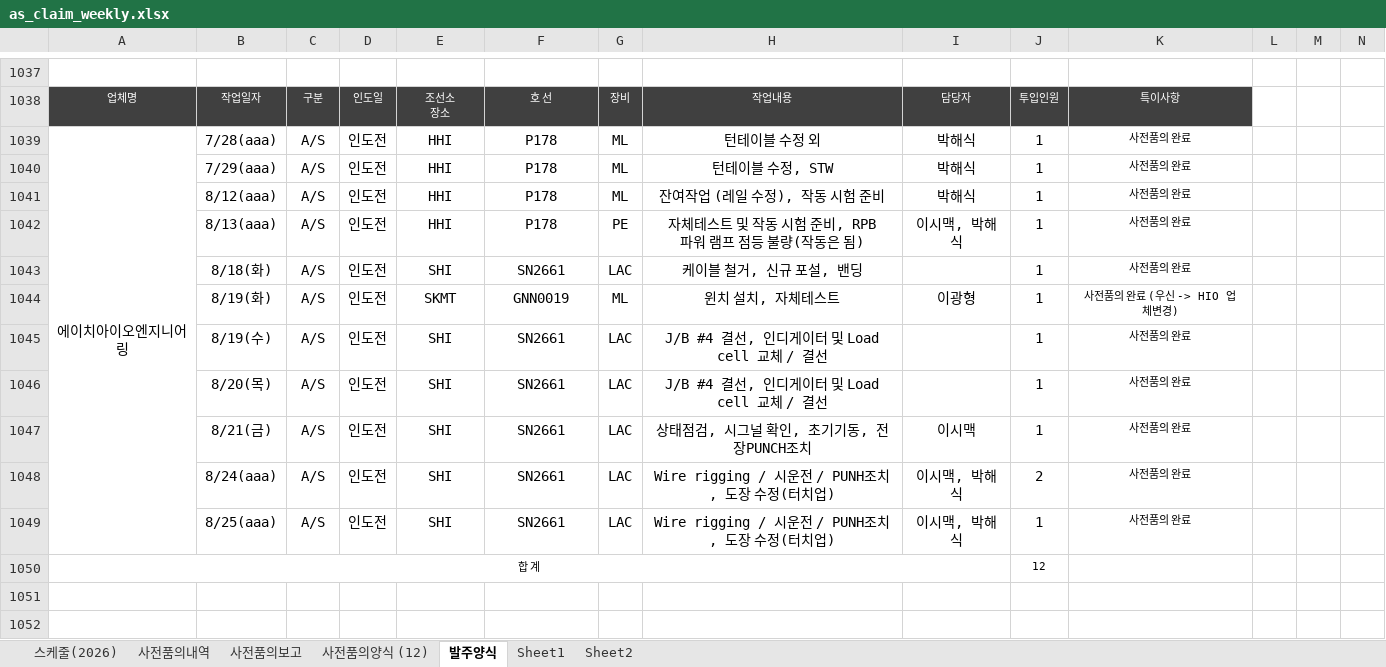
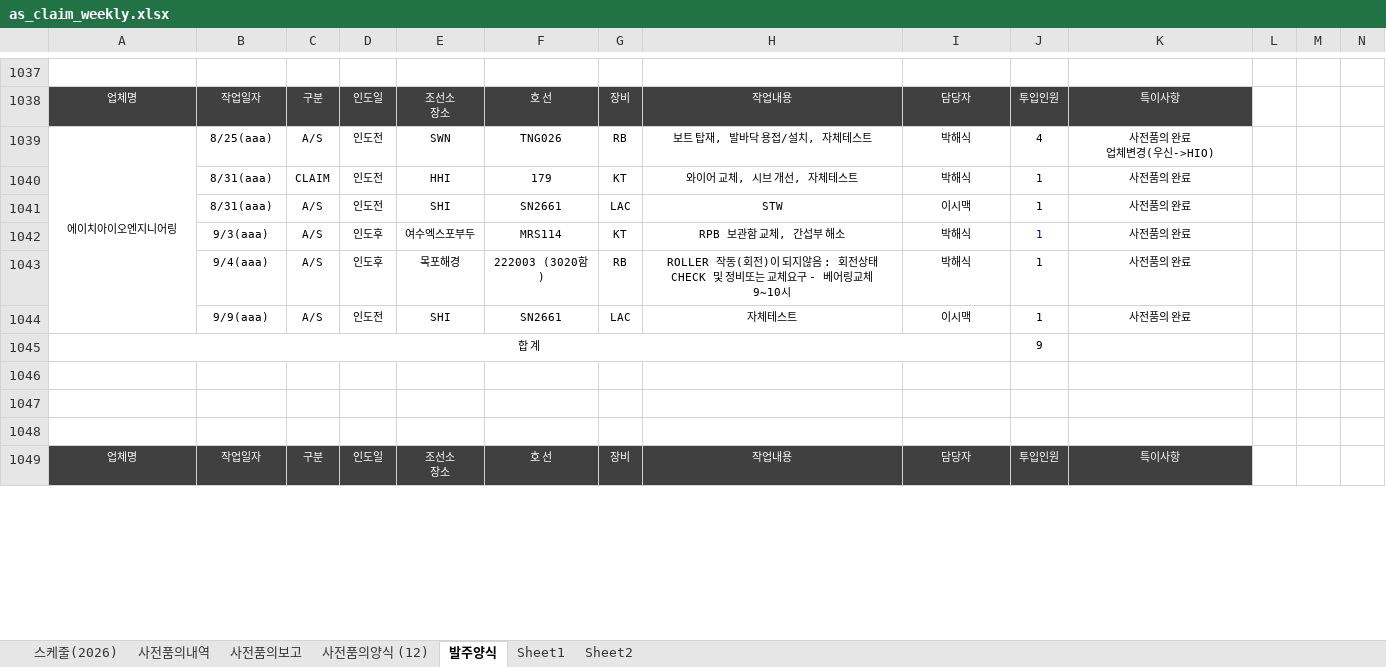
Before and after one commit to andaiga-create/weekly-schedule, an Excel workbook: as_claim_weekly.xlsx, sheet 발주양식, drawn as a sheet; only a part is shown, gaps mark what is left out; the shorter side is filled out with more unchanged rows; values as stored, in another font and other column widths than the file's, no borders; removed rows and columns are numbered as before the commit, all else as after; rows hold the shown columns only; ↵ is a line break in a cell; the diff covers the shown part only; the diff names each change by its address in the sheet, - before the commit and + after, or states it on an @@ line.

```diff
--- a/as_claim_weekly.xlsx (sheet 발주양식)
+++ b/as_claim_weekly.xlsx (sheet 발주양식)
@@ A1039:J1039 text size: smaller @@
-B1039: 7/28(aaa)
+B1039: 8/25(aaa)
-E1039: HHI
+E1039: SWN
-F1039: P178
+F1039: TNG026
-G1039: ML
+G1039: RB
-H1039: 턴테이블 수정 외
+H1039: 보트 탑재, 발바닥 용접/설치, 자체테스트
-J1039: 1
+J1039: 4
-K1039: 사전품의 완료
+K1039: 사전품의 완료 ↵ 업체변경(우신->HIO)
-row 1040:  | 7/29(aaa) | A/S | 인도전 | HHI | P178 | ML | 턴테이블 수정, STW | 박해식 | 1 | 사전품의 완료
-B1040: 8/12(aaa)
+B1040: 8/31(aaa)
@@ B1040:J1040 text size: smaller @@
-C1040: A/S
+C1040: CLAIM
-F1040: P178
+F1040: 179
-G1040: ML
+G1040: KT
-H1040: 잔여작업 (레일 수정), 작동 시험 준비
+H1040: 와이어 교체, 시브 개선, 자체테스트
-row 1042:  | 8/13(aaa) | A/S | 인도전 | HHI | P178 | PE | 자체테스트 및 작동 시험 준비, RPB 파워 램프 점등 불량(작동은 됨) | 이시맥, 박해식 | 1 | 사전품의 완료
-row 1043:  | 8/18(화) | A/S | 인도전 | SHI | SN2661 | LAC | 케이블 철거, 신규 포설, 밴딩 |  | 1 | 사전품의 완료
-row 1044:  | 8/19(화) | A/S | 인도전 | SKMT | GNN0019 | ML | 윈치 설치, 자체테스트 | 이광형 | 1 | 사전품의 완료 (우신 -> HIO 업체변경)
-row 1045:  | 8/19(수) | A/S | 인도전 | SHI | SN2661 | LAC | J/B #4 결선, 인디게이터 및 Load cell 교체 / 결선 |  | 1 | 사전품의 완료
-row 1046:  | 8/20(목) | A/S | 인도전 | SHI | SN2661 | LAC | J/B #4 결선, 인디게이터 및 Load cell 교체 / 결선 |  | 1 | 사전품의 완료
-B1041: 8/21(금)
+B1041: 8/31(aaa)
@@ B1041:J1041 text size: smaller @@
-H1041: 상태점검, 시그널 확인, 초기기동, 전장PUNCH조치
+H1041: STW
-row 1048:  | 8/24(aaa) | A/S | 인도전 | SHI | SN2661 | LAC | Wire rigging / 시운전 / PUNH조치, 도장 수정(터치업) | 이시맥, 박해식 | 2 | 사전품의 완료
+row 1042:  | 9/3(aaa) | A/S | 인도후 | 여수엑스포부두 | MRS114 | KT | RPB 보관함 교체, 간섭부 해소 | 박해식 | 1 | 사전품의 완료
+row 1043:  | 9/4(aaa) | A/S | 인도후 | 목포해경 | 222003 (3020함) | RB | ROLLER 작동(회전)이 되지않음 : 회전상태 CHECK 및 정비또는 교체요구 - 베어링교체 9~10시 | 박해식 | 1 | 사전품의 완료
-B1044: 8/25(aaa)
+B1044: 9/9(aaa)
@@ B1044:J1044 text size: smaller @@
-H1044: Wire rigging / 시운전 / PUNH조치, 도장 수정(터치업)
+H1044: 자체테스트
-I1044: 이시맥, 박해식
+I1044: 이시맥
-J1045: 12
+J1045: 9
```
Also changed, not shown: 43 added rows, 7 removed rows, 8 edited cells and cell formats elsewhere in this sheet, sheet 사전품의내역, sheet 스케줄(2026), formulas that keep their value, hidden cells.
